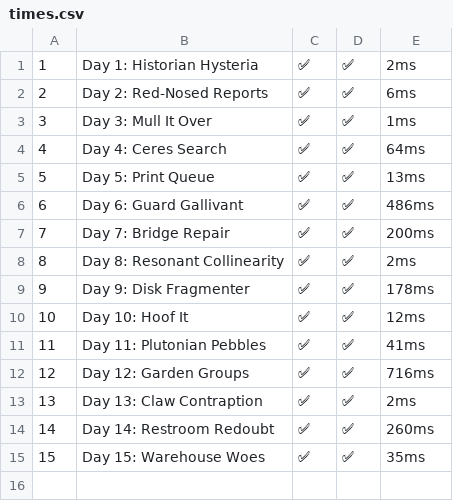
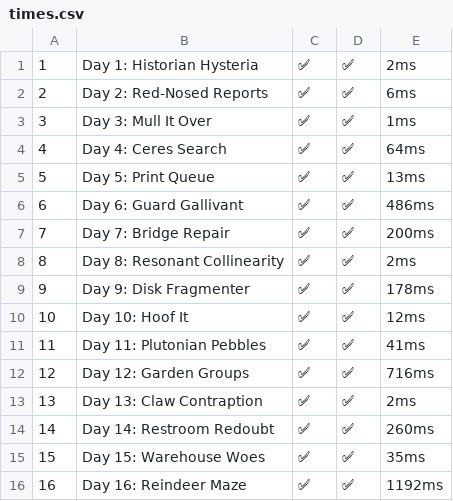
Before and after one commit to lerarosalene/aoc-2024, a CSV file: times.csv, drawn as a sheet.

```diff
--- a/times.csv
+++ b/times.csv
@@ -15 +15,2 @@
 15,Day 15: Warehouse Woes,✅,✅,35ms
+16,Day 16: Reindeer Maze,✅,✅,1192ms
```
Also changed, not shown: 3 other files.
